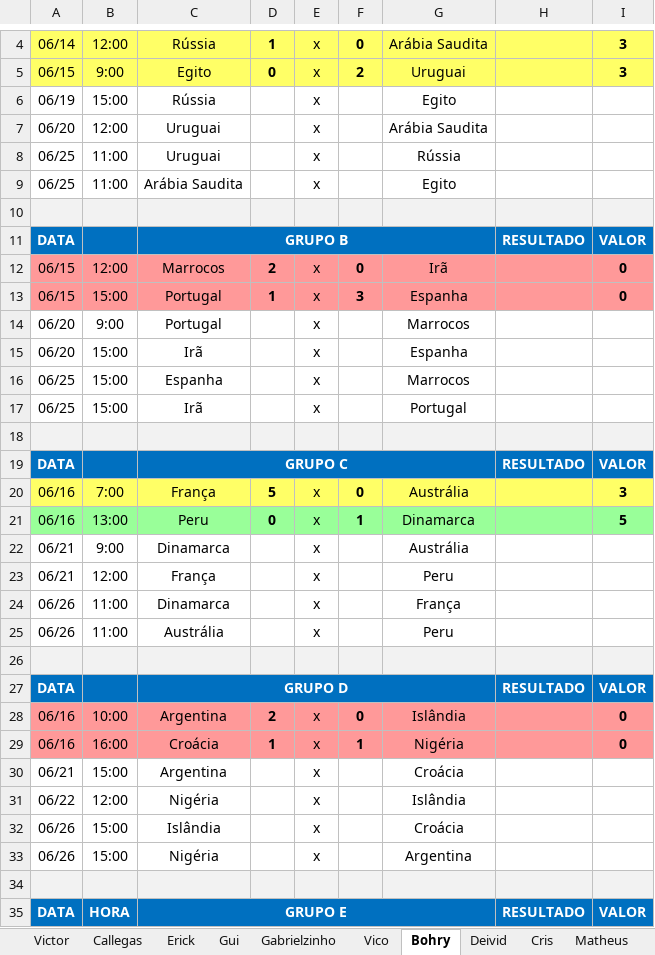
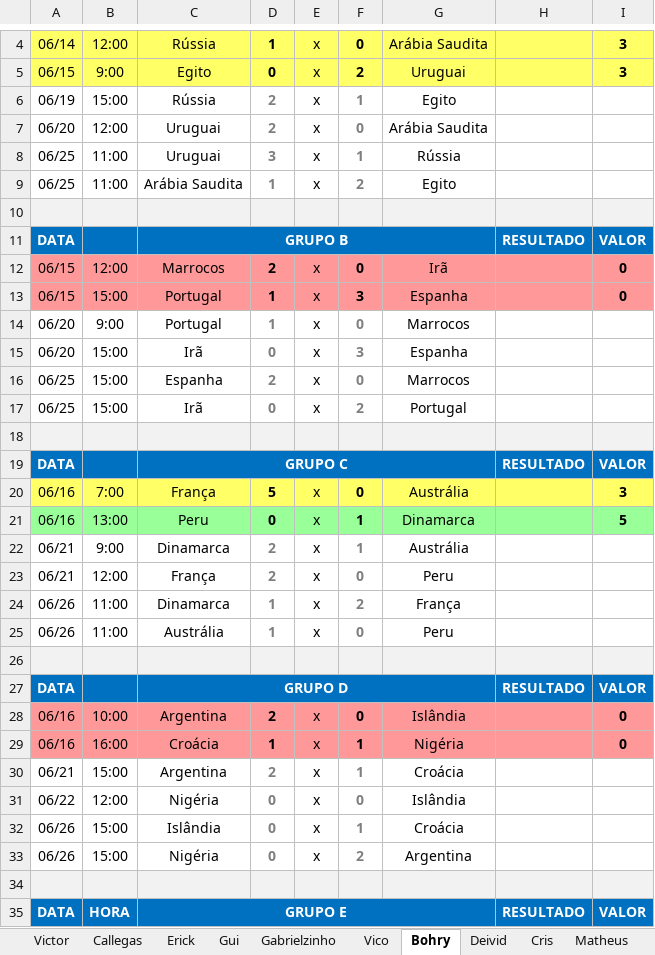
Before and after one commit to Callegas-zz/erick-da-copa-2018, an Excel workbook: bolão final 1 rodada.xlsx, sheet Bohry, drawn as a sheet; only a part is shown, gaps mark what is left out; values as stored, in another font and other column widths than the file's, no borders; the diff covers the shown part only; the diff names each change by its address in the sheet, - before the commit and + after, or states it on an @@ line.

Commit message:
Atualizacao 2 rodada bohry.

```diff
--- a/bolão final 1 rodada.xlsx (sheet Bohry)
+++ b/bolão final 1 rodada.xlsx (sheet Bohry)
-D6:D7: (empty)
+D6:D7: 2
-F6: (empty)
+F6: 1
-F7: (empty)
+F7: 0
-D8: (empty)
+D8: 3
-F8: (empty)
+F8: 1
-D9: (empty)
+D9: 1
-F9: (empty)
+F9: 2
-D14: (empty)
+D14: 1
-F14: (empty)
+F14: 0
-D15: (empty)
+D15: 0
-F15: (empty)
+F15: 3
-D16: (empty)
+D16: 2
-F16: (empty)
+F16: 0
-D17: (empty)
+D17: 0
-F17: (empty)
+F17: 2
-D22:D23: (empty)
+D22:D23: 2
-F22: (empty)
+F22: 1
-F23: (empty)
+F23: 0
-D24:D25: (empty)
+D24:D25: 1
-F24: (empty)
+F24: 2
-F25: (empty)
+F25: 0
-D30: (empty)
+D30: 2
-F30: (empty)
+F30: 1
-D31:D33: (empty)
+D31:D33: 0
-F31: (empty)
+F31: 0
-F32: (empty)
+F32: 1
-F33: (empty)
+F33: 2
```
Also changed, not shown: 32 edited cells elsewhere in this sheet.
